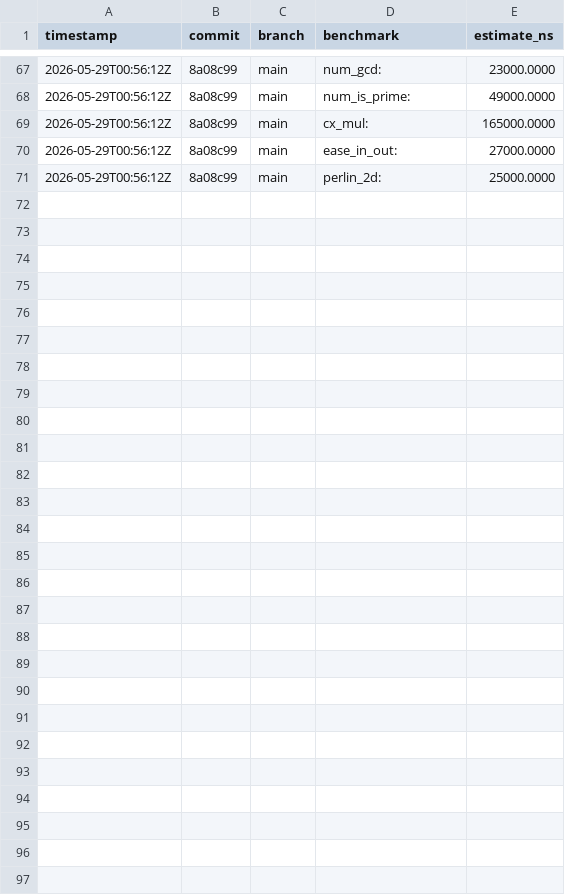
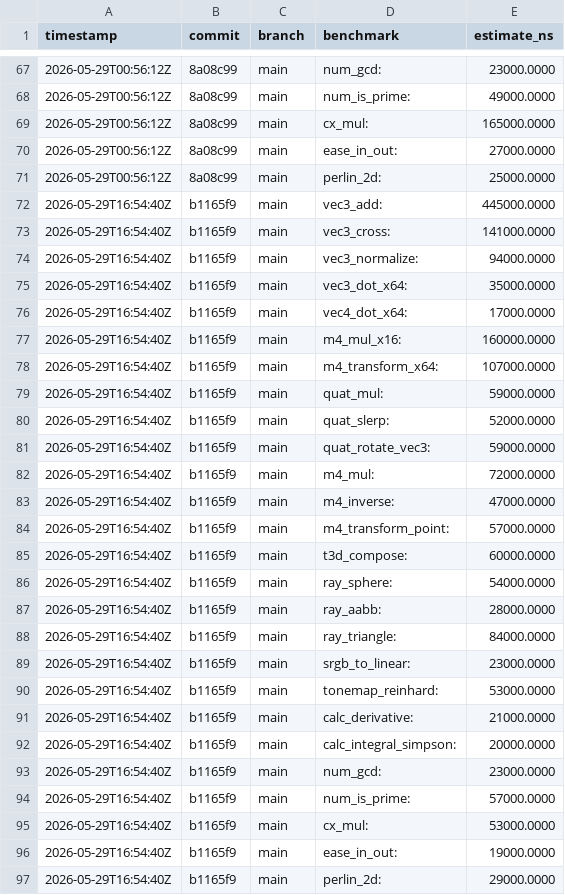
Before and after one commit to MacCracken/hisab, a CSV file: bench-history.csv, drawn as a sheet; only a part is shown, gaps mark what is left out; the diff names each change by its address in the sheet, - before the commit and + after, or states it on an @@ line.

```diff
--- a/bench-history.csv
+++ b/bench-history.csv
+row 72: 2026-05-29T16:54:40Z | b1165f9 | main | vec3_add: | 445000.0000
+row 73: 2026-05-29T16:54:40Z | b1165f9 | main | vec3_cross: | 141000.0000
+row 74: 2026-05-29T16:54:40Z | b1165f9 | main | vec3_normalize: | 94000.0000
+row 75: 2026-05-29T16:54:40Z | b1165f9 | main | vec3_dot_x64: | 35000.0000
+row 76: 2026-05-29T16:54:40Z | b1165f9 | main | vec4_dot_x64: | 17000.0000
+row 77: 2026-05-29T16:54:40Z | b1165f9 | main | m4_mul_x16: | 160000.0000
+row 78: 2026-05-29T16:54:40Z | b1165f9 | main | m4_transform_x64: | 107000.0000
+row 79: 2026-05-29T16:54:40Z | b1165f9 | main | quat_mul: | 59000.0000
+row 80: 2026-05-29T16:54:40Z | b1165f9 | main | quat_slerp: | 52000.0000
+row 81: 2026-05-29T16:54:40Z | b1165f9 | main | quat_rotate_vec3: | 59000.0000
+row 82: 2026-05-29T16:54:40Z | b1165f9 | main | m4_mul: | 72000.0000
+row 83: 2026-05-29T16:54:40Z | b1165f9 | main | m4_inverse: | 47000.0000
+row 84: 2026-05-29T16:54:40Z | b1165f9 | main | m4_transform_point: | 57000.0000
+row 85: 2026-05-29T16:54:40Z | b1165f9 | main | t3d_compose: | 60000.0000
+row 86: 2026-05-29T16:54:40Z | b1165f9 | main | ray_sphere: | 54000.0000
+row 87: 2026-05-29T16:54:40Z | b1165f9 | main | ray_aabb: | 28000.0000
+row 88: 2026-05-29T16:54:40Z | b1165f9 | main | ray_triangle: | 84000.0000
+row 89: 2026-05-29T16:54:40Z | b1165f9 | main | srgb_to_linear: | 23000.0000
+row 90: 2026-05-29T16:54:40Z | b1165f9 | main | tonemap_reinhard: | 53000.0000
+row 91: 2026-05-29T16:54:40Z | b1165f9 | main | calc_derivative: | 21000.0000
+row 92: 2026-05-29T16:54:40Z | b1165f9 | main | calc_integral_simpson: | 20000.0000
+row 93: 2026-05-29T16:54:40Z | b1165f9 | main | num_gcd: | 23000.0000
+row 94: 2026-05-29T16:54:40Z | b1165f9 | main | num_is_prime: | 57000.0000
+row 95: 2026-05-29T16:54:40Z | b1165f9 | main | cx_mul: | 53000.0000
+row 96: 2026-05-29T16:54:40Z | b1165f9 | main | ease_in_out: | 19000.0000
+row 97: 2026-05-29T16:54:40Z | b1165f9 | main | perlin_2d: | 29000.0000
```
Also changed, not shown: 10 other files.
